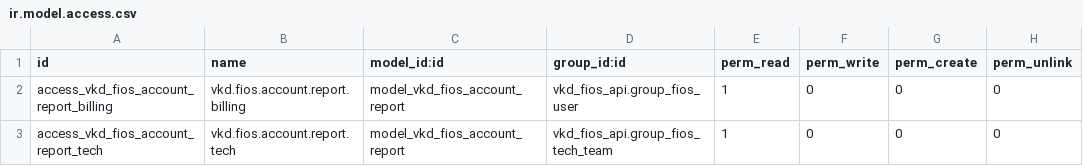
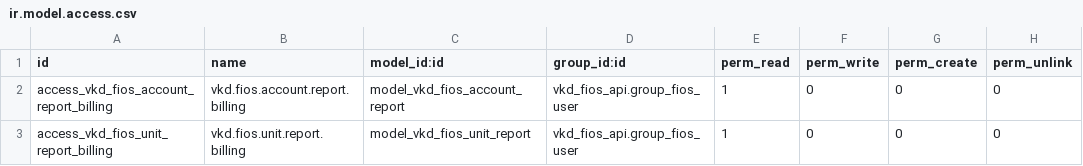
Before and after one commit to KLOUDIP/KLOMIS01, a CSV file: vkd_fios_report/security/ir.model.access.csv, drawn as a sheet.

Commit message:
[IMP] vkd_fios_report: user access

```diff
--- a/vkd_fios_report/security/ir.model.access.csv
+++ b/vkd_fios_report/security/ir.model.access.csv
@@ -2,2 +2,2 @@ id,name,model_id:id,group_id:id,perm_read,perm_write,perm_create,perm_unlink
 access_vkd_fios_account_report_billing,vkd.fios.account.report.billing,model_vkd_fios_account_report,vkd_fios_api.group_fios_user,1,0,0,0
-access_vkd_fios_account_report_tech,vkd.fios.account.report.tech,model_vkd_fios_account_report,vkd_fios_api.group_fios_tech_team,1,0,0,0
+access_vkd_fios_unit_report_billing,vkd.fios.unit.report.billing,model_vkd_fios_unit_report,vkd_fios_api.group_fios_user,1,0,0,0
```
Also changed, not shown: 8 other files.
